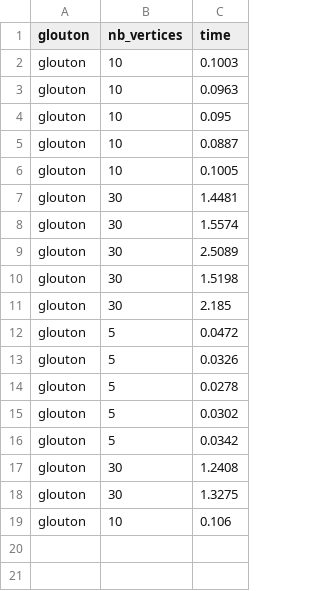
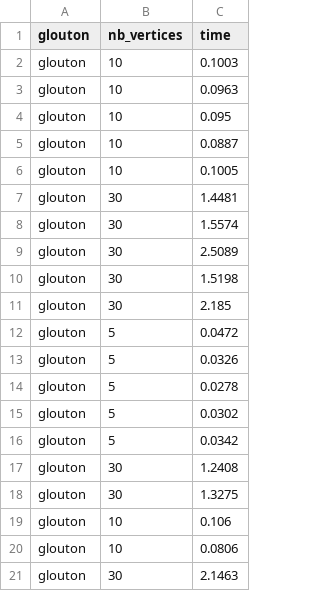
Before and after one commit to digitalmaxime/Algorithme_avance, a CSV file: tp2/results_glouton.csv, drawn as a sheet; the diff names each change by its address in the sheet, - before the commit and + after, or states it on an @@ line.

```diff
--- a/tp2/results_glouton.csv
+++ b/tp2/results_glouton.csv
+row 20: glouton | 10 | 0.0806
+row 21: glouton | 30 | 2.1463
```
Also changed, not shown: tp2/results_branch_bound.csv, tp2/results_tabou.csv, 1 other file.
